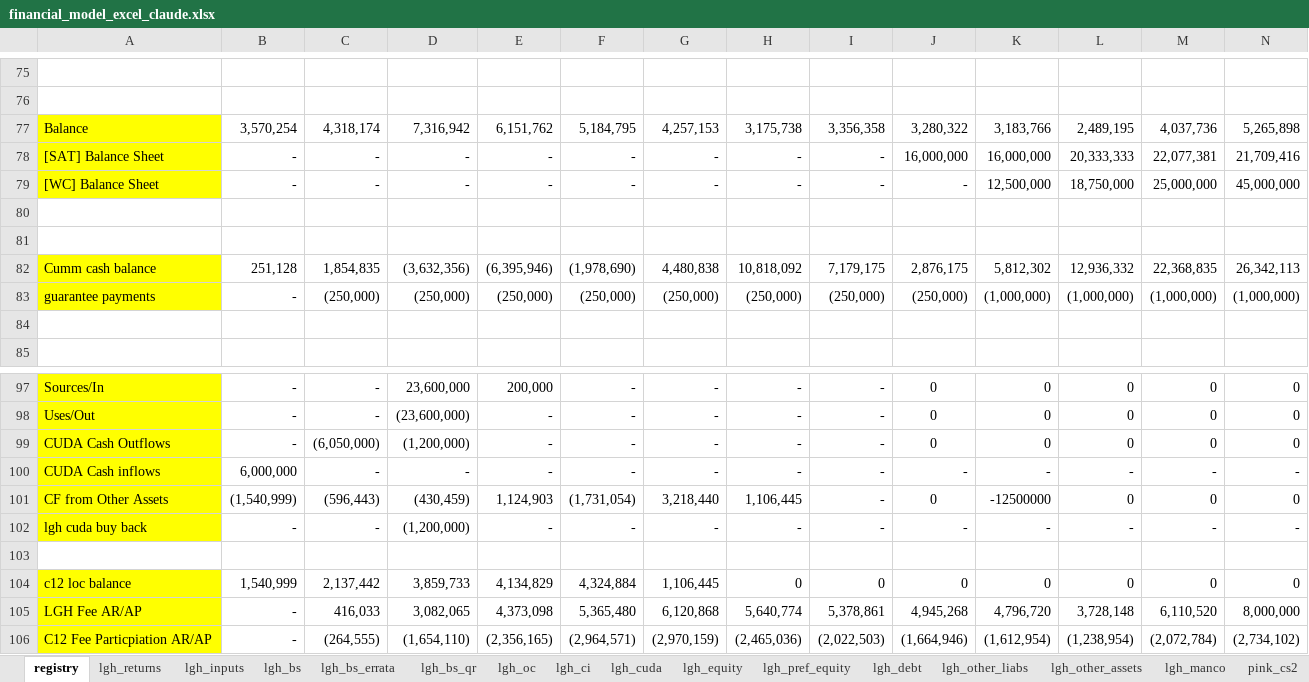
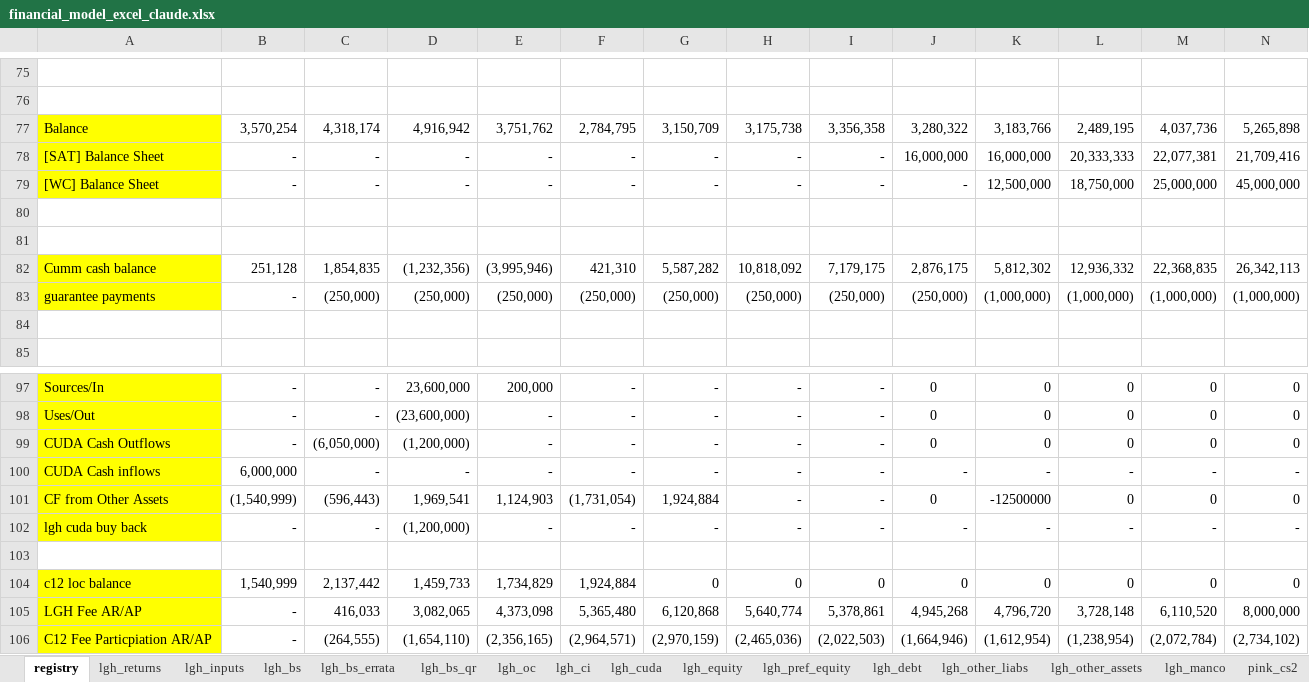
Before and after one commit to SKcoder01/lgh-financial-model, an Excel workbook: old/financial_model_excel_claude.xlsx, sheet registry, drawn as a sheet; only a part is shown, gaps mark what is left out; values as stored, in another font and other column widths than the file's, no borders; the diff names each change by its address in the sheet, - before the commit and + after, or states it on an @@ line.

```diff
--- a/old/financial_model_excel_claude.xlsx (sheet registry)
+++ b/old/financial_model_excel_claude.xlsx (sheet registry)
-D77: 7,316,942
+D77: 4,916,942
-E77: 6,151,762
+E77: 3,751,762
-F77: 5,184,795
+F77: 2,784,795
-G77: 4,257,153
+G77: 3,150,709
-D82: (3,632,356)
+D82: (1,232,356)
-E82: (6,395,946)
+E82: (3,995,946)
-F82: (1,978,690)
+F82: 421,310
-G82: 4,480,838
+G82: 5,587,282
-D101: (430,459)
+D101: 1,969,541
-G101: 3,218,440
+G101: 1,924,884
-H101: 1,106,445
+H101: -
-D104: 3,859,733
+D104: 1,459,733
-E104: 4,134,829
+E104: 1,734,829
-F104: 4,324,884
+F104: 1,924,884
-G104: 1,106,445
+G104: 0
```
Also changed, not shown: sheet c12_bs, sheet lgh_other_assets, sheet lgh_diags, sheet lgh_bs, sheet lgh_oc, sheet c12_d&s, 3 more sheets, other sheet tabs, formulas that keep their value, financial_model_excel_claude.xlsx, 7 other files.
